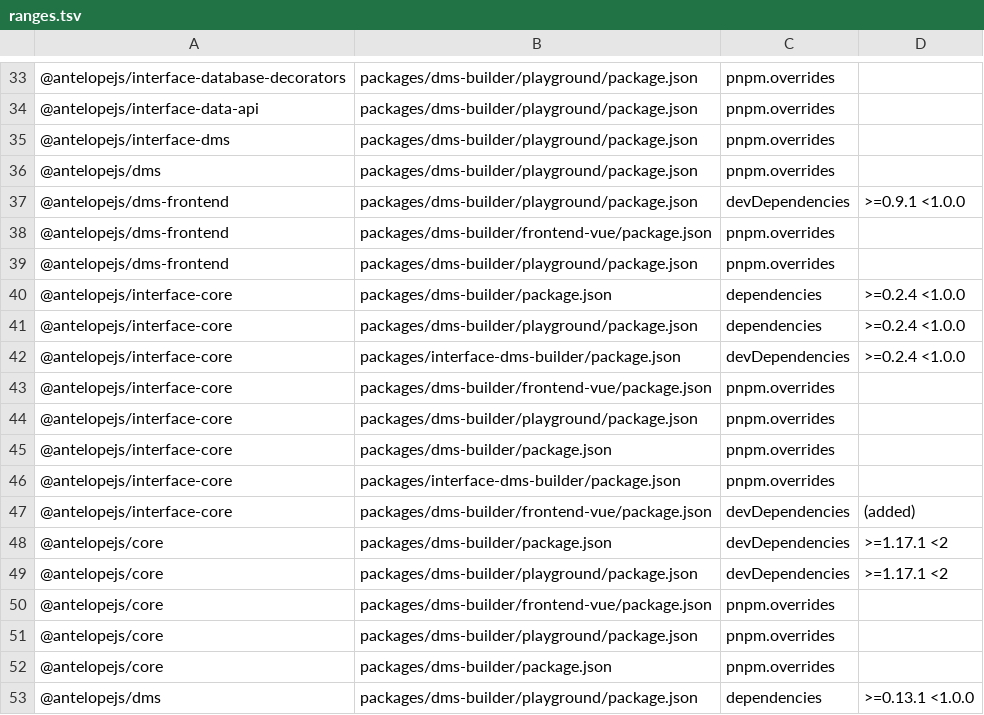
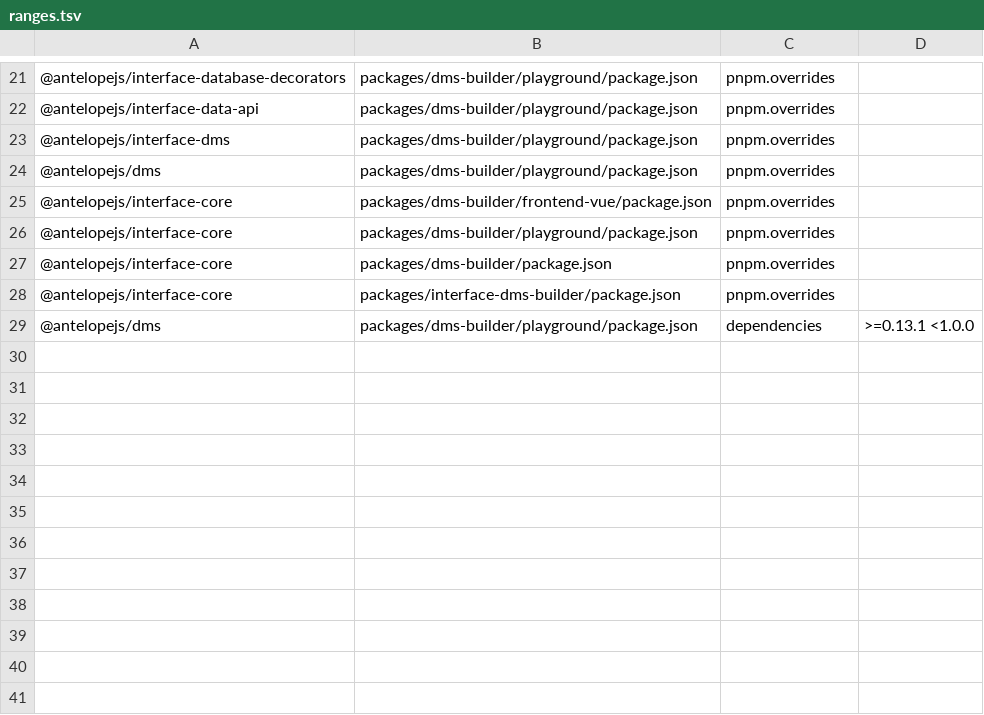
Before and after one commit to AntelopeJS/dms-builder, a TSV file: .campaign/tgz/ranges.tsv, drawn as a sheet; only a part is shown, gaps mark what is left out; the diff covers the shown part only; the diff names each change by its address in the sheet, - before the commit and + after, or states it on an @@ line.

Commit message:
build(deps): take the released core, dms-frontend, interface-core, interface-api, interface-api-util, interface-data-api, interface-database-decorators

```diff
--- a/.campaign/tgz/ranges.tsv
+++ b/.campaign/tgz/ranges.tsv
-row 37: @antelopejs/dms-frontend | packages/dms-builder/playground/package.json | devDependencies | >=0.9.1 <1.0.0
-row 38: @antelopejs/dms-frontend | packages/dms-builder/frontend-vue/package.json | pnpm.overrides
-row 39: @antelopejs/dms-frontend | packages/dms-builder/playground/package.json | pnpm.overrides
-row 40: @antelopejs/interface-core | packages/dms-builder/package.json | dependencies | >=0.2.4 <1.0.0
-row 41: @antelopejs/interface-core | packages/dms-builder/playground/package.json | dependencies | >=0.2.4 <1.0.0
-row 42: @antelopejs/interface-core | packages/interface-dms-builder/package.json | devDependencies | >=0.2.4 <1.0.0
-row 47: @antelopejs/interface-core | packages/dms-builder/frontend-vue/package.json | devDependencies | (added)
-row 48: @antelopejs/core | packages/dms-builder/package.json | devDependencies | >=1.17.1 <2
-row 49: @antelopejs/core | packages/dms-builder/playground/package.json | devDependencies | >=1.17.1 <2
-row 50: @antelopejs/core | packages/dms-builder/frontend-vue/package.json | pnpm.overrides
-row 51: @antelopejs/core | packages/dms-builder/playground/package.json | pnpm.overrides
-row 52: @antelopejs/core | packages/dms-builder/package.json | pnpm.overrides
```
Also changed, not shown: 12 removed rows elsewhere in this file, 18 other files.
